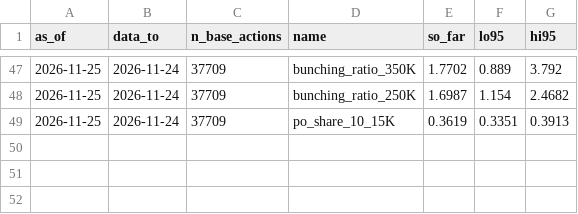
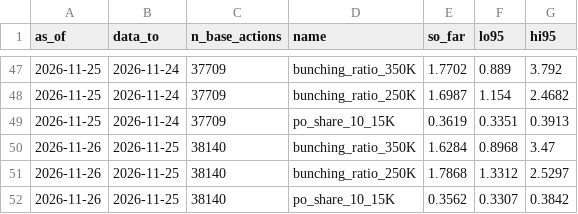
Before and after one commit to e-burress/federal-contract-competition, a CSV file: results/tracking_PIO-F2-threshold-fy2027q1-20261024_history.csv, drawn as a sheet; only a part is shown, gaps mark what is left out.

```diff
--- a/results/tracking_PIO-F2-threshold-fy2027q1-20261024_history.csv
+++ b/results/tracking_PIO-F2-threshold-fy2027q1-20261024_history.csv
@@ -49 +49,4 @@ as_of,data_to,n_base_actions,name,so_far,lo95,hi95
 2026-11-25,2026-11-24,37709,po_share_10_15K,0.3619,0.3351,0.3913
+2026-11-26,2026-11-25,38140,bunching_ratio_350K,1.6284,0.8968,3.47
+2026-11-26,2026-11-25,38140,bunching_ratio_250K,1.7868,1.3312,2.5297
+2026-11-26,2026-11-25,38140,po_share_10_15K,0.3562,0.3307,0.3842
```
Also changed, not shown: results/live_fy2027_by_agency.csv, results/sam_api_pulls.csv, 8 other files.
